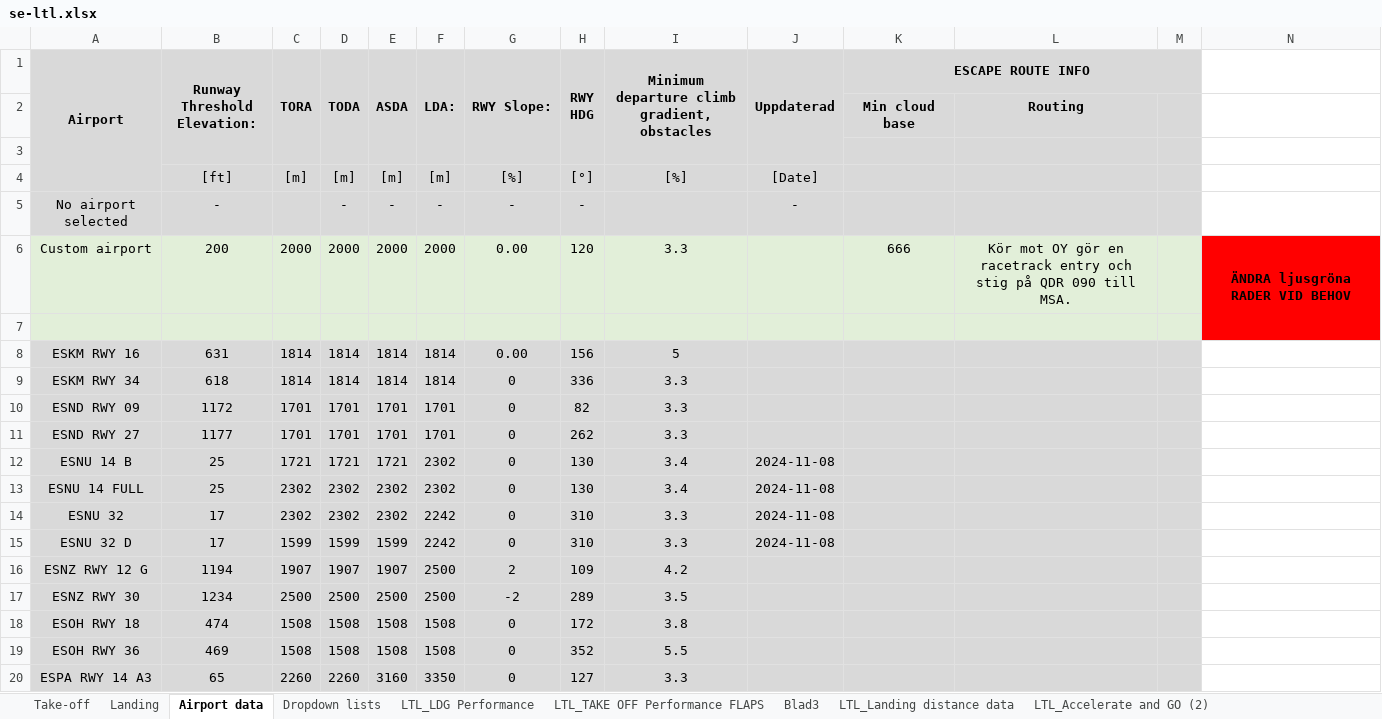
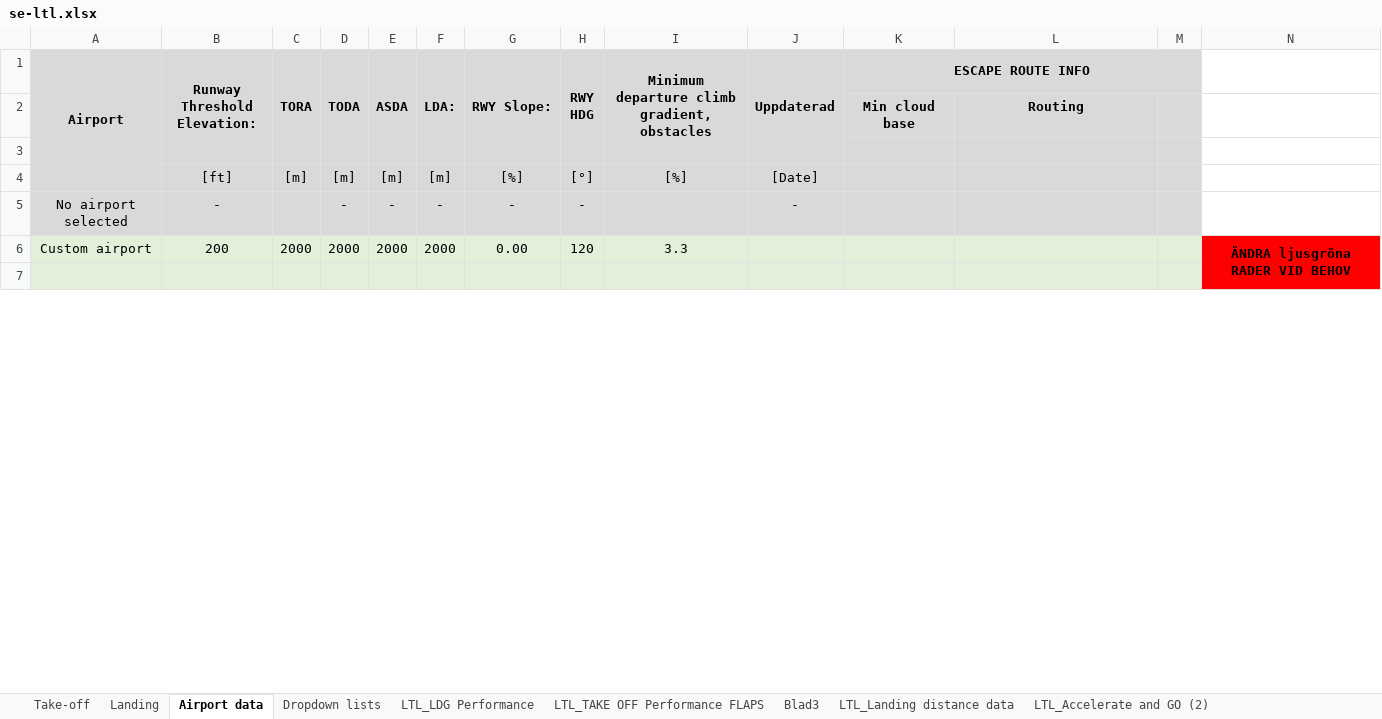
Before and after one commit to uppenberg/Beechcraft-Performance-EFB, an Excel workbook: data/se-ltl.xlsx, sheet Airport data, drawn as a sheet; only a part is shown; values as stored, in another font and other column widths than the file's, no borders; charts and pictures not drawn; removed rows and columns are numbered as before the commit, all else as after; rows hold the shown columns only; the diff covers the shown part only; the diff names each change by its address in the sheet, - before the commit and + after, or states it on an @@ line.

Commit message:
modified:   data/airports.json 	new file:   data/airports_bk.json 	modified:   data/se-ltl.xlsx 	modified:   index.html 	modified:   js/app.js 	modified:   style.css

```diff
--- a/data/se-ltl.xlsx (sheet Airport data)
+++ b/data/se-ltl.xlsx (sheet Airport data)
-L1:M1 fill: none
+L1:M1 fill: #D9D9D9
-A2:J3 fill: none
+A2:J3 fill: #D9D9D9
-A4 fill: none
+A4 fill: #D9D9D9
-K6 (ESCAPE ROUTE INFO): 666
+K6 (ESCAPE ROUTE INFO): (empty)
-L6: Kör mot OY gör en racetrack entry och stig på QDR 090 till MSA.
+L6: (empty)
-N7 fill: none
+N7 fill: #FF0000
-row 8: ESKM RWY 16 | 631 | 1814 | 1814 | 1814 | 1814 | 0.00 | 156 | 5
-row 9: ESKM RWY 34 | 618 | 1814 | 1814 | 1814 | 1814 | 0 | 336 | 3.3
-row 10: ESND RWY 09 | 1172 | 1701 | 1701 | 1701 | 1701 | 0 | 82 | 3.3
-row 11: ESND RWY 27 | 1177 | 1701 | 1701 | 1701 | 1701 | 0 | 262 | 3.3
-row 12: ESNU 14 B | 25 | 1721 | 1721 | 1721 | 2302 | 0 | 130 | 3.4 | 2024-11-08
-row 13: ESNU 14 FULL | 25 | 2302 | 2302 | 2302 | 2302 | 0 | 130 | 3.4 | 2024-11-08
-row 14: ESNU 32 | 17 | 2302 | 2302 | 2302 | 2242 | 0 | 310 | 3.3 | 2024-11-08
-row 15: ESNU 32 D | 17 | 1599 | 1599 | 1599 | 2242 | 0 | 310 | 3.3 | 2024-11-08
-row 16: ESNZ RWY 12 G | 1194 | 1907 | 1907 | 1907 | 2500 | 2 | 109 | 4.2
-row 17: ESNZ RWY 30 | 1234 | 2500 | 2500 | 2500 | 2500 | -2 | 289 | 3.5
-row 18: ESOH RWY 18 | 474 | 1508 | 1508 | 1508 | 1508 | 0 | 172 | 3.8
-row 19: ESOH RWY 36 | 469 | 1508 | 1508 | 1508 | 1508 | 0 | 352 | 5.5
-row 20: ESPA RWY 14 A3 | 65 | 2260 | 2260 | 3160 | 3350 | 0 | 127 | 3.3
```
Also changed, not shown: 1 added row, 24 removed rows, 8 edited cells and cell formats elsewhere in this sheet, sheet LTL_Landing distance data, sheet LTL_Takeoff distance (2), sheet Take-off, sheet LTL_Accelerate and stop2, sheet LTL_Accelerate and GO (2), sheet Blad3, 6 more sheets, formulas that keep their value, charts or pictures, 5 other files.
